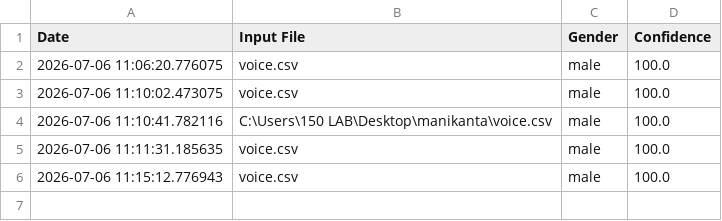
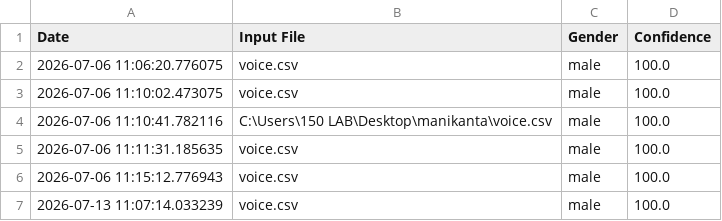
Before and after one commit to arlamanikanta4-cpu/Speech-Based-Gender-Recognition-Agent, a CSV file: logs/interaction_log.csv, drawn as a sheet; the diff names each change by its address in the sheet, - before the commit and + after, or states it on an @@ line.

```diff
--- a/logs/interaction_log.csv
+++ b/logs/interaction_log.csv
+row 7: 2026-07-13 11:07:14.033239 | voice.csv | male | 100.0
```
Also changed, not shown: 3 other files.
